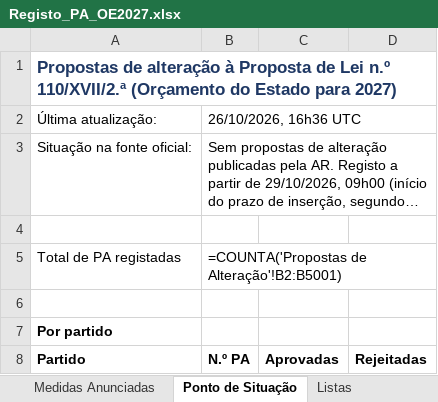
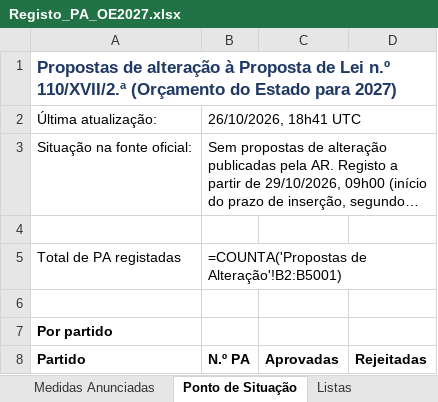
Before and after one commit to celine-mestre/oe2027-pa, an Excel workbook: docs/Registo_PA_OE2027.xlsx, sheet Ponto de Situação, drawn as a sheet; only a part is shown; long unchanged cells end in …; values as stored, in another font and other column widths than the file's, no borders; formulas without a stored value are shown as written; the diff names each change by its address in the sheet, - before the commit and + after, or states it on an @@ line.

```diff
--- a/docs/Registo_PA_OE2027.xlsx (sheet Ponto de Situação)
+++ b/docs/Registo_PA_OE2027.xlsx (sheet Ponto de Situação)
-B2: 26/10/2026, 16h36 UTC
+B2: 26/10/2026, 18h41 UTC
```
Also changed, not shown: sheet Resposta UPE, 16 other files.
